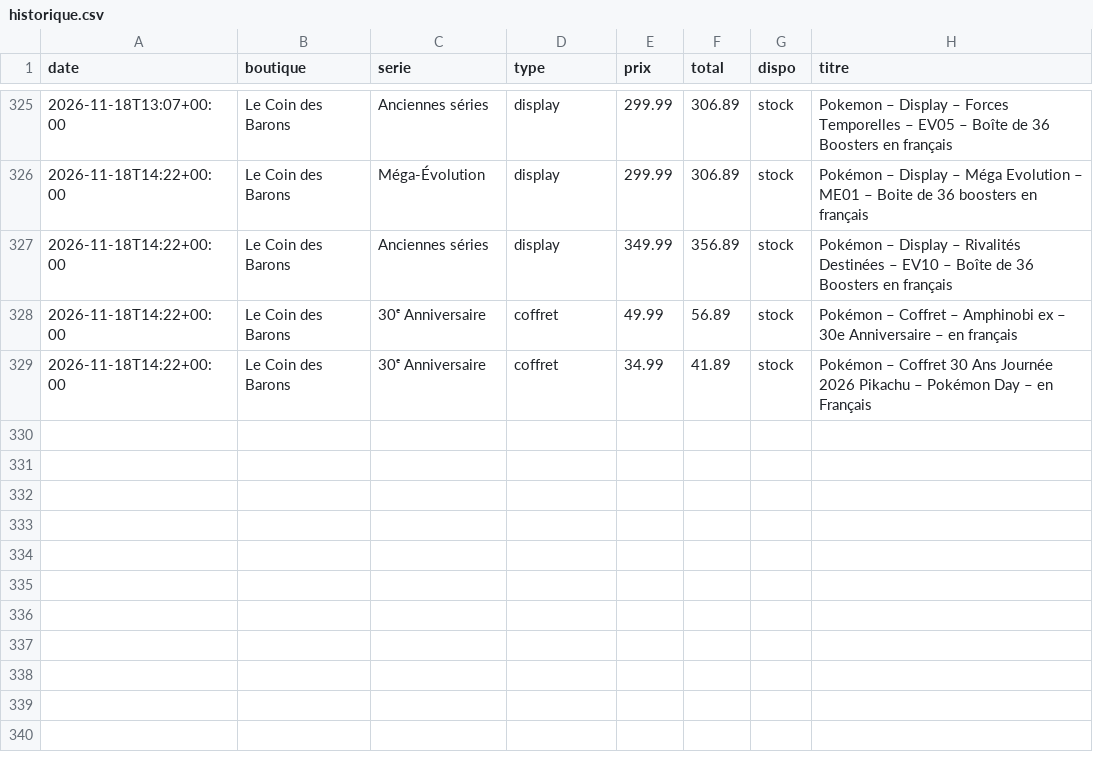
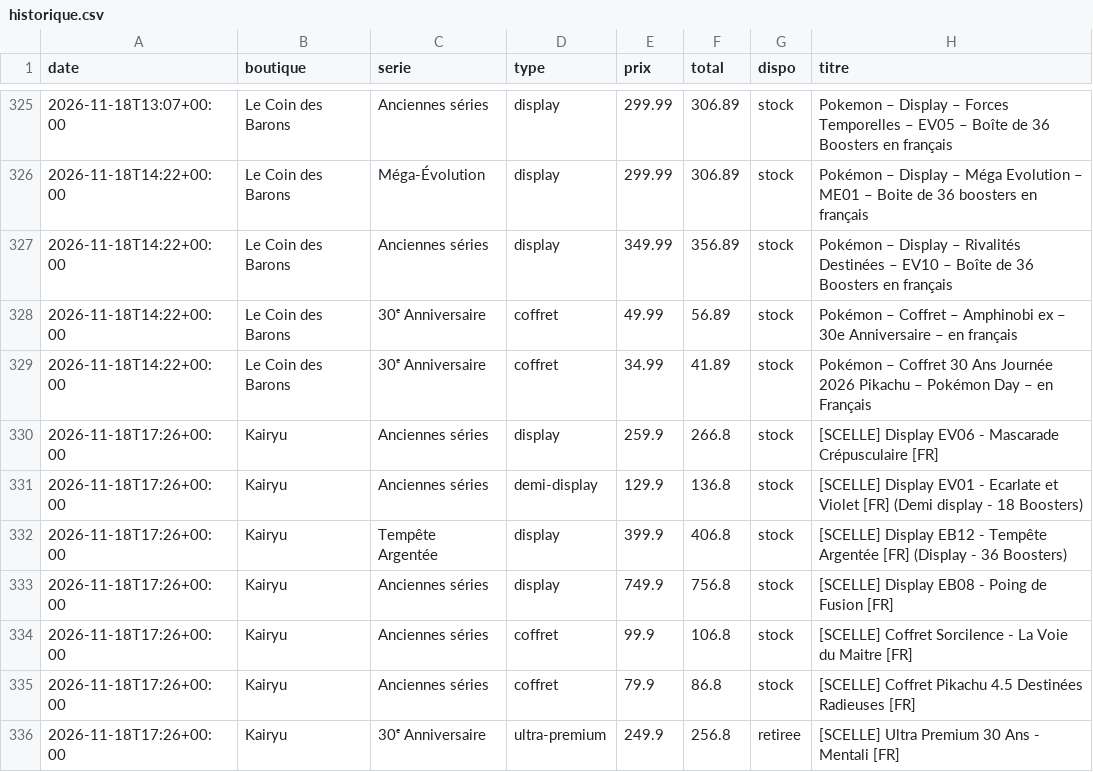
Before and after one commit to RaphKujo/bot-pokemon, a CSV file: data/historique.csv, drawn as a sheet; only a part is shown, gaps mark what is left out.

Commit message:
Mise à jour des prix

```diff
--- a/data/historique.csv
+++ b/data/historique.csv
@@ -329 +329,8 @@ date,boutique,serie,type,prix,total,dispo,titre
 2026-11-18T14:22+00:00,Le Coin des Barons,30ᵉ Anniversaire,coffret,34.99,41.89,stock,Pokémon – Coffret 30 Ans Journée 2026 Pikachu – Pokémon Day – en Français
+2026-11-18T17:26+00:00,Kairyu,Anciennes séries,display,259.9,266.8,stock,[SCELLE] Display EV06 - Mascarade Crépusculaire [FR]
+2026-11-18T17:26+00:00,Kairyu,Anciennes séries,demi-display,129.9,136.8,stock,[SCELLE] Display EV01 -  Ecarlate et Violet [FR] (Demi display - 18 Boosters)
+2026-11-18T17:26+00:00,Kairyu,Tempête Argentée,display,399.9,406.8,stock,[SCELLE] Display EB12 - Tempête Argentée [FR] (Display - 36 Boosters)
+2026-11-18T17:26+00:00,Kairyu,Anciennes séries,display,749.9,756.8,stock,[SCELLE] Display EB08 - Poing de Fusion [FR]
+2026-11-18T17:26+00:00,Kairyu,Anciennes séries,coffret,99.9,106.8,stock,[SCELLE] Coffret Sorcilence - La Voie du Maitre [FR]
+2026-11-18T17:26+00:00,Kairyu,Anciennes séries,coffret,79.9,86.8,stock,[SCELLE] Coffret Pikachu 4.5 Destinées Radieuses [FR]
+2026-11-18T17:26+00:00,Kairyu,30ᵉ Anniversaire,ultra-premium,249.9,256.8,retiree,[SCELLE] Ultra Premium 30 Ans - Mentali [FR]
```
Also changed, not shown: 2 other files.
